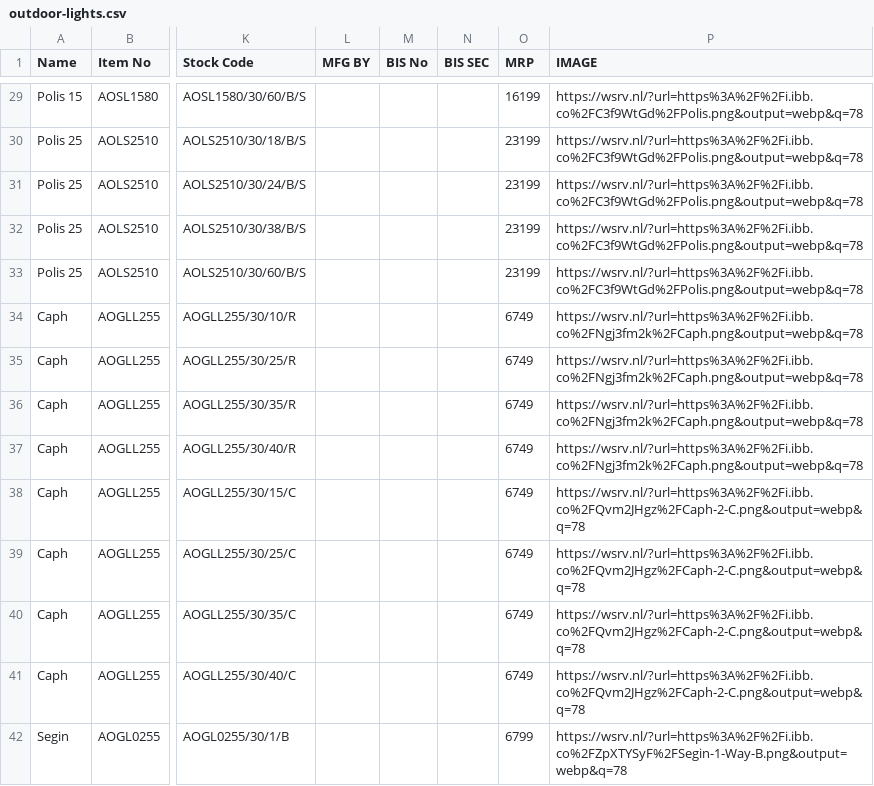
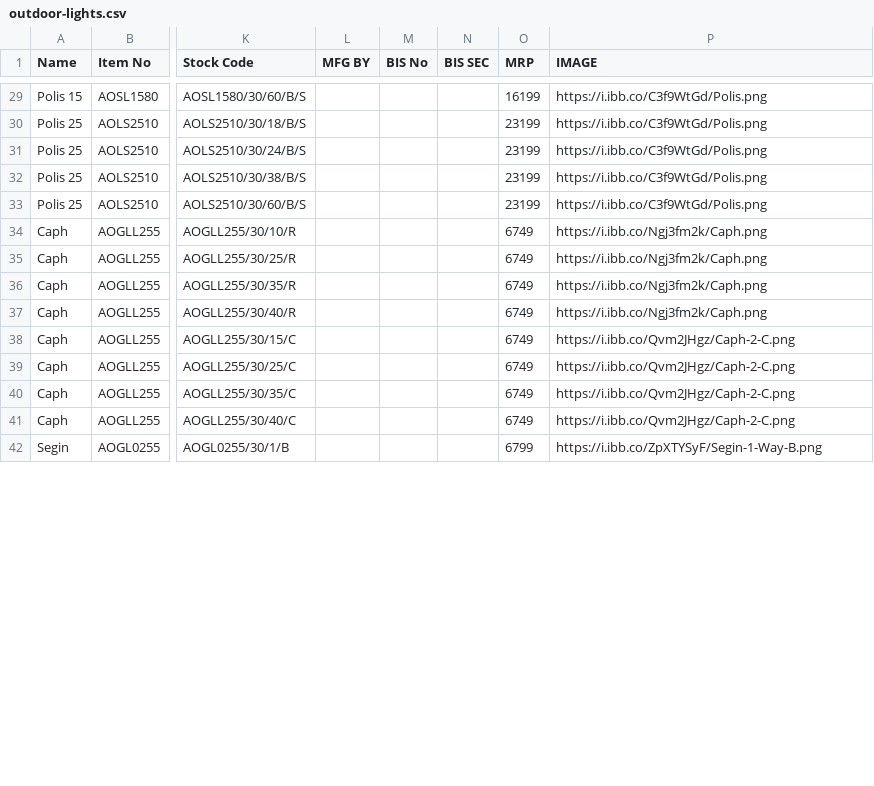
Before and after one commit to sureshvaskuri-keus/keus_lights, a CSV file: data/outdoor-lights.csv, drawn as a sheet; only a part is shown, gaps mark what is left out; the diff covers the shown part only; the diff names each change by its address in the sheet, - before the commit and + after, or states it on an @@ line.

```diff
--- a/data/outdoor-lights.csv
+++ b/data/outdoor-lights.csv
-P29:P33 (IMAGE): https://wsrv.nl/?url=https%3A%2F%2Fi.ibb.co%2FC3f9WtGd%2FPolis.png&output=webp&q=78
+P29:P33 (IMAGE): https://i.ibb.co/C3f9WtGd/Polis.png
-P34:P37 (IMAGE): https://wsrv.nl/?url=https%3A%2F%2Fi.ibb.co%2FNgj3fm2k%2FCaph.png&output=webp&q=78
+P34:P37 (IMAGE): https://i.ibb.co/Ngj3fm2k/Caph.png
-P38:P41 (IMAGE): https://wsrv.nl/?url=https%3A%2F%2Fi.ibb.co%2FQvm2JHgz%2FCaph-2-C.png&output=webp&q=78
+P38:P41 (IMAGE): https://i.ibb.co/Qvm2JHgz/Caph-2-C.png
-P42 (IMAGE): https://wsrv.nl/?url=https%3A%2F%2Fi.ibb.co%2FZpXTYSyF%2FSegin-1-Way-B.png&output=webp&q=78
+P42 (IMAGE): https://i.ibb.co/ZpXTYSyF/Segin-1-Way-B.png
```
Also changed, not shown: 62 edited cells elsewhere in this file, data/profiles.csv, 7 other files.
